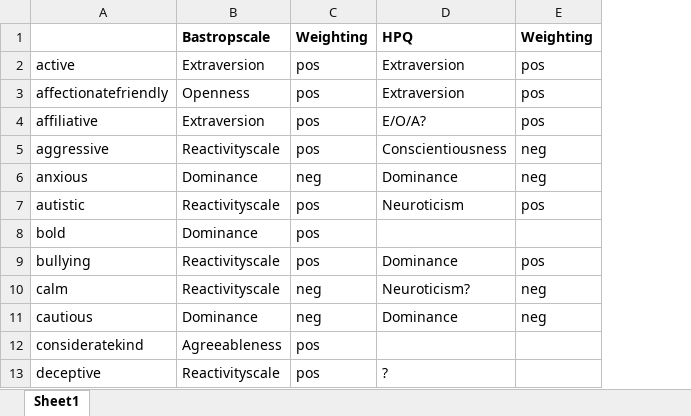
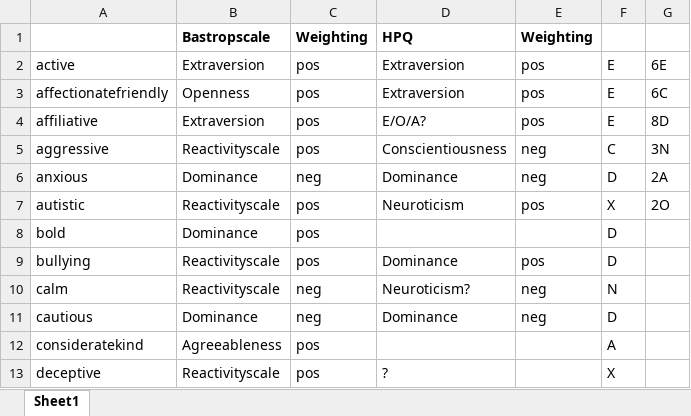
Before and after one commit to Diapadion/R, an Excel workbook: fWHR/Bastrop scoring.xlsx, sheet Sheet1, drawn as a sheet; only a part is shown; values as stored, in another font and other column widths than the file's, no borders; the diff names each change by its address in the sheet, - before the commit and + after, or states it on an @@ line.

```diff
--- a/fWHR/Bastrop scoring.xlsx (sheet Sheet1)
+++ b/fWHR/Bastrop scoring.xlsx (sheet Sheet1)
+column F, rows 2-13: E | E | E | C | D | X | D | D | N | D | A | X
+column G, rows 2-7: 6E | 6C | 8D | 3N | 2A | 2O
```
Also changed, not shown: 8 other files.
